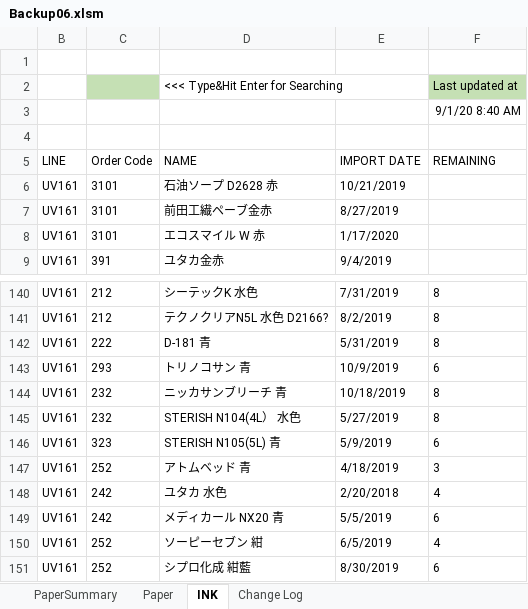
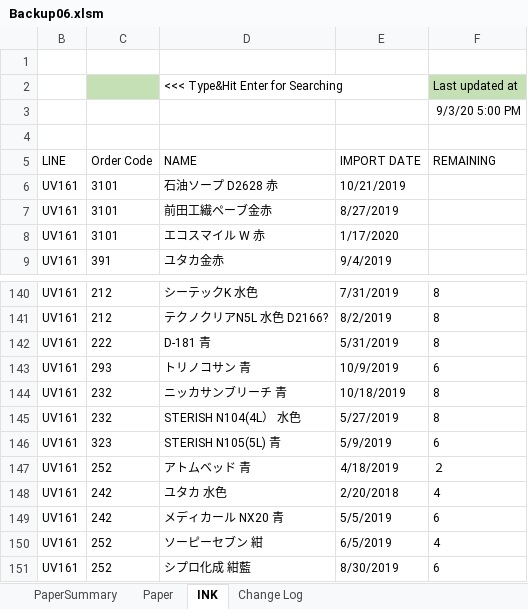
Before and after one commit to vicktor9450/demoSKU, an Excel workbook: Backup06.xlsm, sheet INK, drawn as a sheet; only a part is shown, gaps mark what is left out; values as stored, in another font and other column widths than the file's, no borders; table styles not drawn; the diff names each change by its address in the sheet, - before the commit and + after, or states it on an @@ line.

```diff
--- a/Backup06.xlsm (sheet INK)
+++ b/Backup06.xlsm (sheet INK)
-F3 (REMAINING): 9/1/20 8:40 AM
+F3 (REMAINING): 9/3/20 5:00 PM
-F147 (REMAINING): 3
+F147 (REMAINING): ２
```
Also changed, not shown: sheet Paper, sheet PaperSummary.
